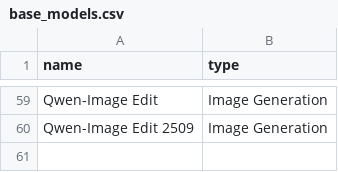
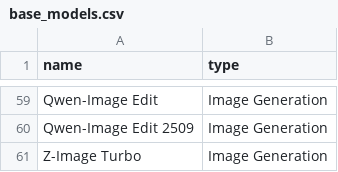
Before and after one commit to d4N-87/KSimply, a CSV file: scripts/data/base_models.csv, drawn as a sheet; only a part is shown, gaps mark what is left out; the diff names each change by its address in the sheet, - before the commit and + after, or states it on an @@ line.

```diff
--- a/scripts/data/base_models.csv
+++ b/scripts/data/base_models.csv
+row 61: Z-Image Turbo | Image Generation
```
Also changed, not shown: scripts/data/model_compatibilities.csv, scripts/data/model_releases.csv, 3 other files.
